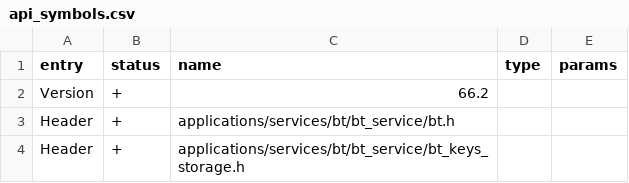
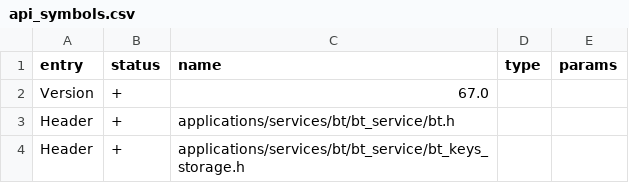
Before and after one commit to xchwarze/flipperzero-firmware-wPlugins, a CSV file: targets/f18/api_symbols.csv, drawn as a sheet; only a part is shown.

```diff
--- a/targets/f18/api_symbols.csv
+++ b/targets/f18/api_symbols.csv
@@ -1,3 +1,3 @@
 entry,status,name,type,params
-Version,+,66.2,,
+Version,+,67.0,,
 Header,+,applications/services/bt/bt_service/bt.h,,
```
Also changed, not shown: targets/f7/api_symbols.csv, 19 other files.
